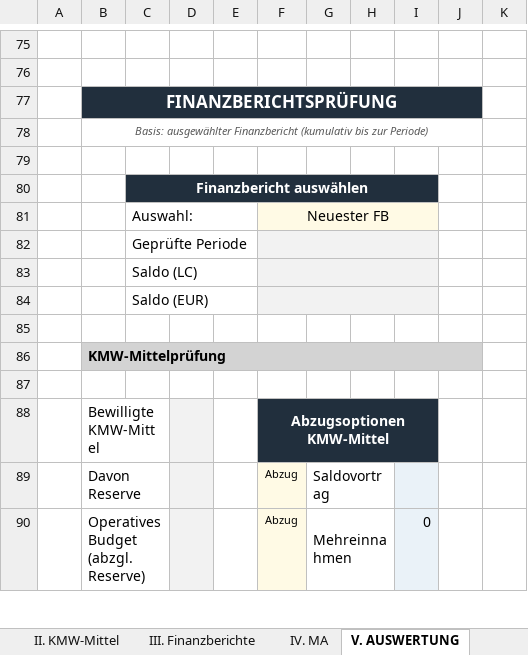
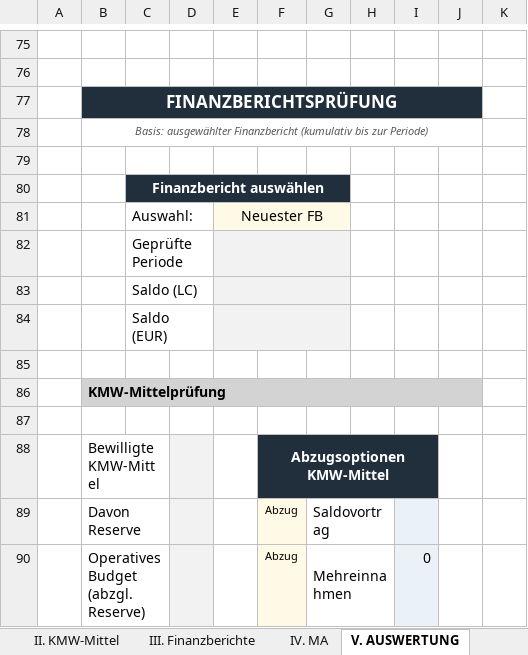
Before and after one commit to Kasifrasi/MyAutomationSuite, an Excel workbook: sidecars/Vorpruefung/vorpruefung_output.xlsx, sheet V. AUSWERTUNG, drawn as a sheet; only a part is shown, gaps mark what is left out; values as stored, in another font and other column widths than the file's, no borders; conditional formats not drawn; removed rows and columns are numbered as before the commit, all else as after; the diff covers the shown part only; the diff names each change by its address in the sheet, - before the commit and + after, or states it on an @@ line.

Commit message:
refactor: adjust selection panel column mapping in auswertung.go

```diff
--- a/sidecars/Vorpruefung/vorpruefung_output.xlsx (sheet V. AUSWERTUNG)
+++ b/sidecars/Vorpruefung/vorpruefung_output.xlsx (sheet V. AUSWERTUNG)
-C80:I80 merged
+C80:G80 merged
-H80:I80 fill: #212F3D
+H80:I80 fill: none
-C81:E81 merged
+C81:D81 merged
-E81: (empty)
+E81: Neuester FB
-E81 fill: none
+E81 fill: #FFFAE5
+E81:G81 merged
-F81: Neuester FB
+F81: (empty)
-F81:I81 merged
-H81:I81 fill: #FFFAE5
+H81:I81 fill: none
-C82:E82 merged
+C82:D82 merged
-E82:E84 fill: none
+E82:E84 fill: #F2F2F2
+E82:G82 merged
-F82:I82 merged
-H82:I84 fill: #F2F2F2
+H82:I84 fill: none
-C83:E83 merged
+C83:D83 merged
+E83:G83 merged
-F83:I83 merged
-C84:E84 merged
+C84:D84 merged
+E84:G84 merged
-F84:I84 merged
```
Also changed, not shown: 1 added row, 1 removed row, 1 moved row, 5 edited cells, cell formats and merged cells elsewhere in this sheet, sheet III. Finanzberichte, sheet I. Budget, formulas that keep their value, 1 other file.
